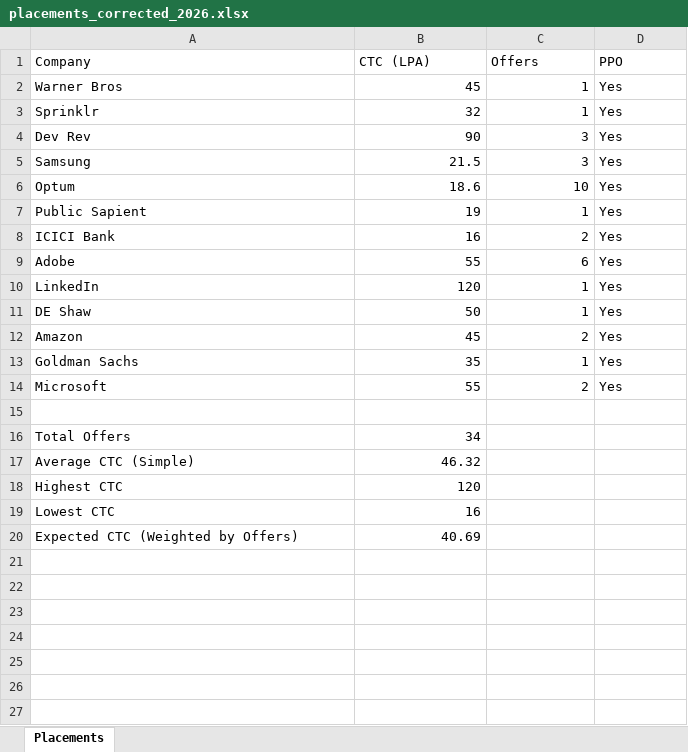
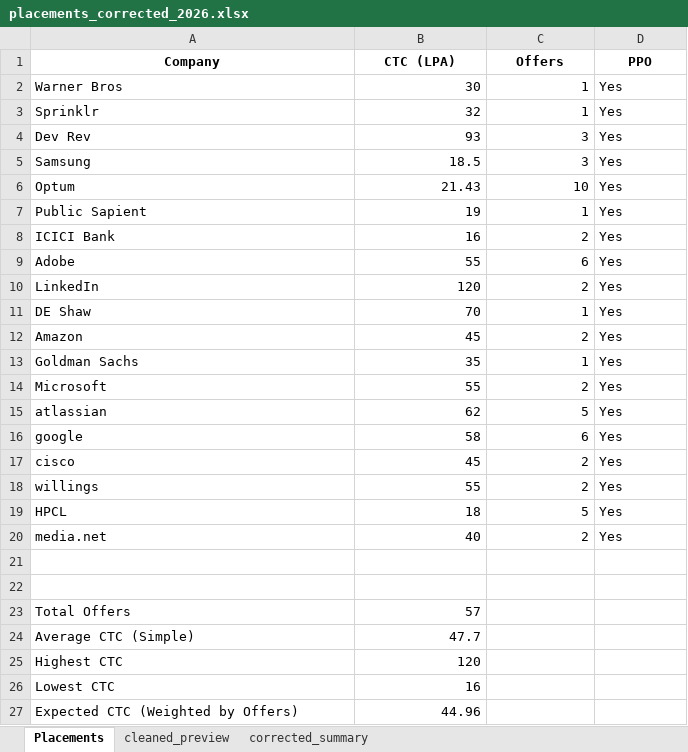
Before and after one commit to officialadityaaa/resources, an Excel workbook: placements_corrected_2026.xlsx, sheet Placements, drawn as a sheet; values as stored, in another font and other column widths than the file's, no borders; charts and pictures not drawn; addresses are those after the commit; the diff names each change by its address in the sheet, - before the commit and + after, or states it on an @@ line.

```diff
--- a/placements_corrected_2026.xlsx (sheet Placements)
+++ b/placements_corrected_2026.xlsx (sheet Placements)
+sheet tab: cleaned_preview
+sheet tab: corrected_summary
@@ A1:D1 bold: off → on, alignment: left → center @@
-B2 (CTC (LPA)): 45
+B2 (CTC (LPA)): 30
-B4 (CTC (LPA)): 90
+B4 (CTC (LPA)): 93
-B5 (CTC (LPA)): 21.5
+B5 (CTC (LPA)): 18.5
-B6 (CTC (LPA)): 18.6
+B6 (CTC (LPA)): 21.43
-C10 (Offers): 1
+C10 (Offers): 2
-B11 (CTC (LPA)): 50
+B11 (CTC (LPA)): 70
+row 15: atlassian | 62 | 5 | Yes
+row 16: google | 58 | 6 | Yes
+row 17: cisco | 45 | 2 | Yes
+row 18: willings | 55 | 2 | Yes
+row 19: HPCL | 18 | 5 | Yes
+row 20: media.net | 40 | 2 | Yes
+row 22: (empty)
-B23 (CTC (LPA)): 34
+B23 (CTC (LPA)): 57
-B24 (CTC (LPA)): 46.32
+B24 (CTC (LPA)): 47.7
-B27 (CTC (LPA)): 40.69
+B27 (CTC (LPA)): 44.96
```
Also changed, not shown: charts or pictures.
